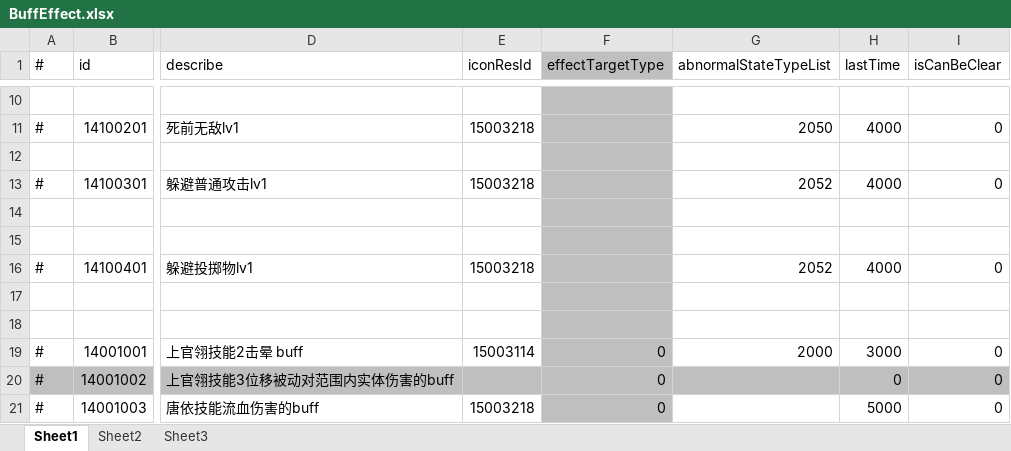
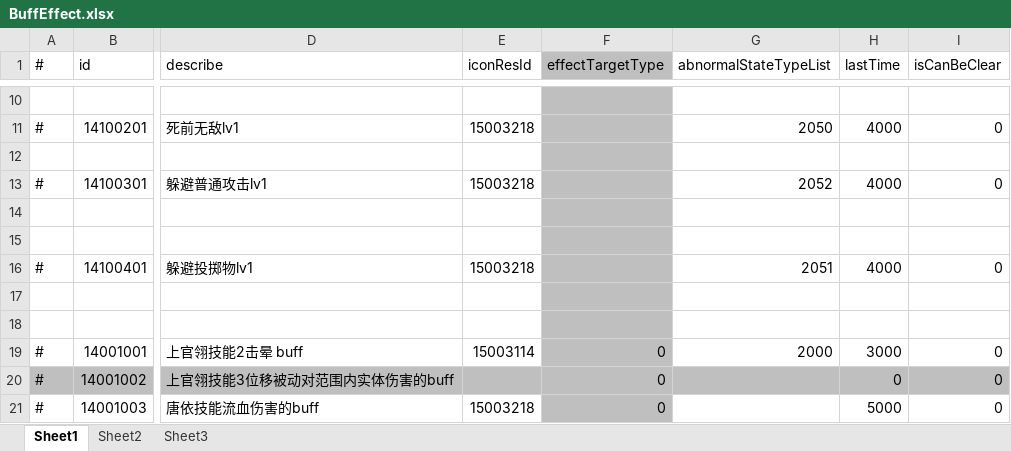
Before and after one commit to thanklzhang/001_GameFramework_Config, an Excel workbook: data_config/BuffEffect.xlsx, sheet Sheet1, drawn as a sheet; only a part is shown, gaps mark what is left out; values as stored, in another font and other column widths than the file's, no borders; the diff names each change by its address in the sheet, - before the commit and + after, or states it on an @@ line.

```diff
--- a/data_config/BuffEffect.xlsx (sheet Sheet1)
+++ b/data_config/BuffEffect.xlsx (sheet Sheet1)
-G16 (abnormalStateTypeList): 2052
+G16 (abnormalStateTypeList): 2051
```
Also changed, not shown: data_config/BattleProcessWaveNode.xlsx, data_config/EntityInfo.xlsx, 7 other files.
